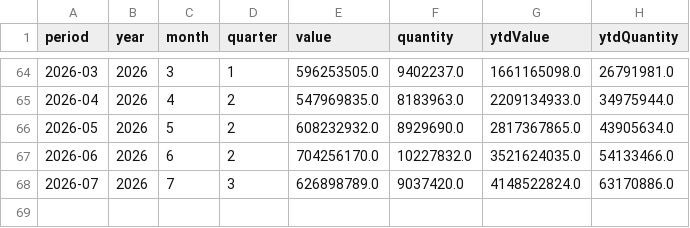
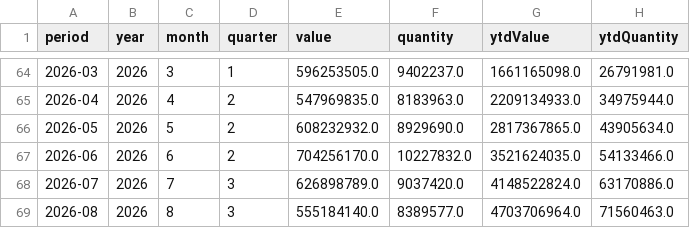
Before and after one commit to benzkanin41-alt/moc-export-dashboard-hs21039011, a CSV file: data/monthly_total_hs21039011.csv, drawn as a sheet; only a part is shown, gaps mark what is left out.

```diff
--- a/data/monthly_total_hs21039011.csv
+++ b/data/monthly_total_hs21039011.csv
@@ -68 +68,2 @@
 2026-07,2026,7,3,626898789.0,9037420.0,4148522824.0,63170886.0
+2026-08,2026,8,3,555184140.0,8389577.0,4703706964.0,71560463.0
```
Also changed, not shown: data/monthly_continent_hs21039011.csv, data/validation_reconciliation.csv, 7 other files.
